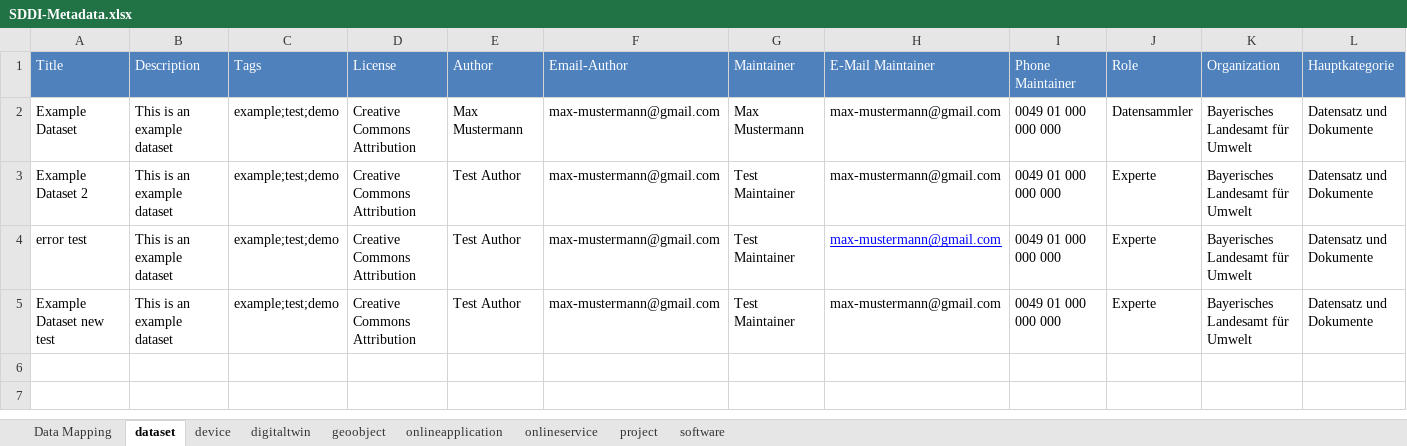
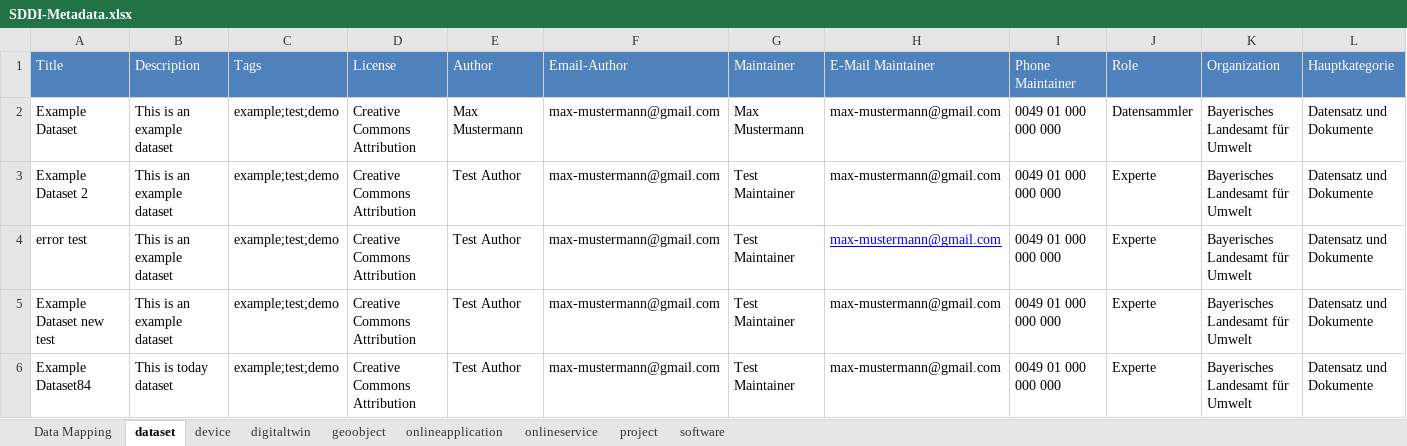
Before and after one commit to charlotte54071/sddi-ckan-data-management-toolkit, an Excel workbook: SDDI-Metadata.xlsx, sheet dataset, drawn as a sheet; only a part is shown; values as stored, in another font and other column widths than the file's, no borders; rows hold the shown columns only; the diff names each change by its address in the sheet, - before the commit and + after, or states it on an @@ line.

```diff
--- a/SDDI-Metadata.xlsx (sheet dataset)
+++ b/SDDI-Metadata.xlsx (sheet dataset)
+row 6: Example Dataset84 | This is today dataset | example;test;demo | Creative Commons Attribution | Test Author | max-mustermann@gmail.com | Test Maintainer | max-mustermann@gmail.com | 0049 01 000 000 000 | Experte | Bayerisches Landesamt für Umwelt | Datensatz und Dokumente
```
Also changed, not shown: sheet device, 2 other files.
